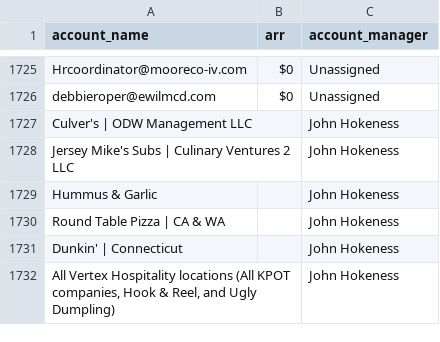
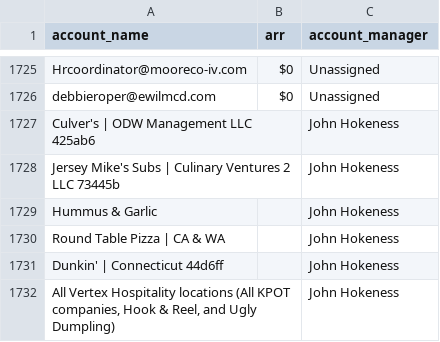
Before and after one commit to sdhingra23/cx-dashboard-sync, a CSV file: data/am-assignments.csv, drawn as a sheet; only a part is shown, gaps mark what is left out.

```diff
--- a/data/am-assignments.csv
+++ b/data/am-assignments.csv
@@ -1726,7 +1726,7 @@ Hrcoordinator@mooreco-iv.com,$0,Unassigned
 debbieroper@ewilmcd.com,$0,Unassigned
-Culver's | ODW Management LLC,,John Hokeness
-Jersey Mike's Subs | Culinary Ventures 2 LLC,,John Hokeness
+Culver's | ODW Management LLC 425ab6,,John Hokeness
+Jersey Mike's Subs | Culinary Ventures 2 LLC 73445b,,John Hokeness
 Hummus & Garlic,,John Hokeness
 Round Table Pizza | CA & WA,,John Hokeness
-Dunkin' | Connecticut,,John Hokeness
+Dunkin' | Connecticut 44d6ff,,John Hokeness
 "All Vertex Hospitality locations (All KPOT companies, Hook & Reel, and Ugly Dumpling)",,John Hokeness
```
Also changed, not shown: 2 other files.
